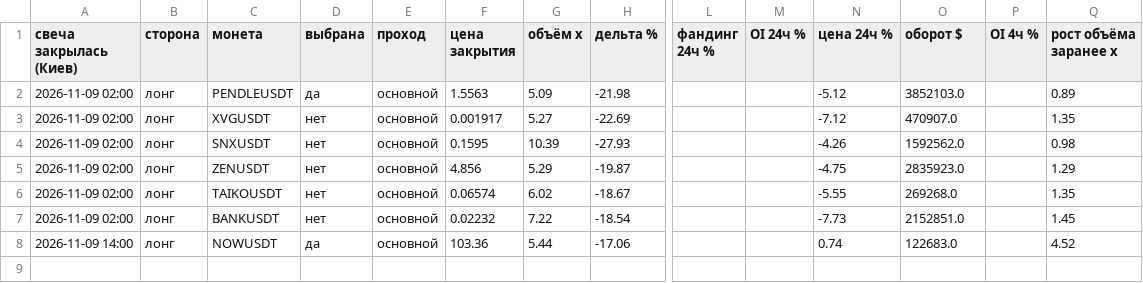
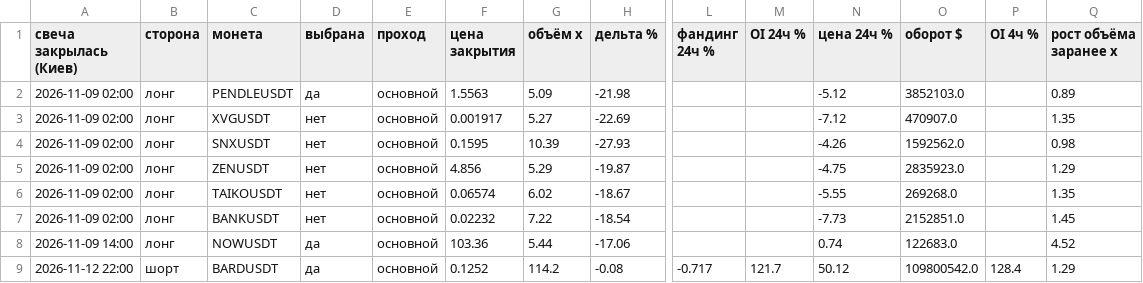
Before and after one commit to HelaPataki/delta-bot, a CSV file: live_signals.csv, drawn as a sheet; only a part is shown, gaps mark what is left out; rows hold the shown columns only; the diff names each change by its address in the sheet, - before the commit and + after, or states it on an @@ line.

Commit message:
live: state

```diff
--- a/live_signals.csv
+++ b/live_signals.csv
+row 9: 2026-11-12 22:00 | шорт | BARDUSDT | да | основной | 0.1252 | 114.2 | -0.08 | -0.717 | 121.7 | 50.12 | 109800542.0 | 128.4 | 1.29
```
Also changed, not shown: live_universe.csv, 1 other file.
